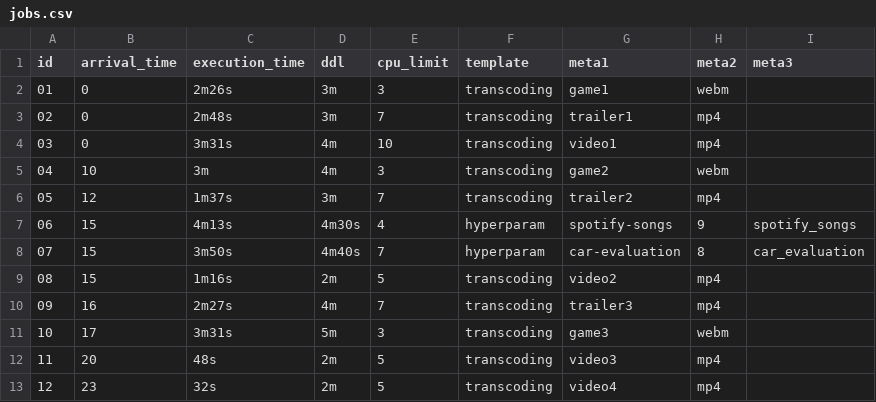
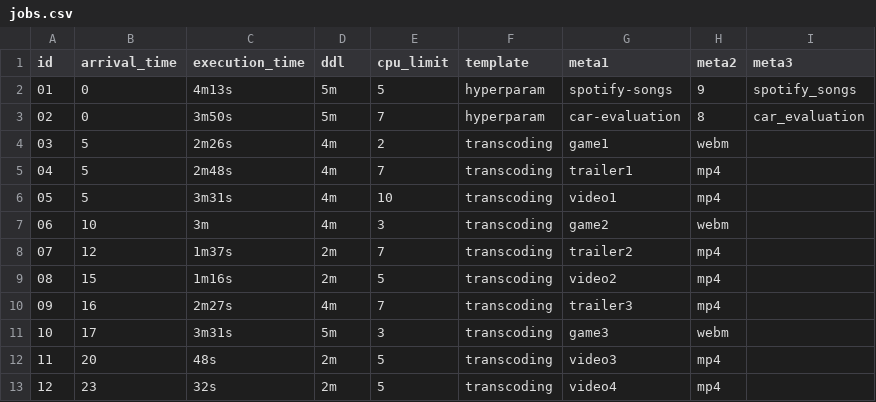
Before and after one commit to lewisxin/kube-sched-testing, a CSV file: data/jobs.csv, drawn as a sheet.

```diff
--- a/data/jobs.csv
+++ b/data/jobs.csv
@@ -1,9 +1,9 @@
 id,arrival_time,execution_time,ddl,cpu_limit,template,meta1,meta2,meta3
-01,0,2m26s,3m,3,transcoding,game1,webm,
-02,0,2m48s,3m,7,transcoding,trailer1,mp4,
-03,0,3m31s,4m,10,transcoding,video1,mp4,
-04,10,3m,4m,3,transcoding,game2,webm,
-05,12,1m37s,3m,7,transcoding,trailer2,mp4,
-06,15,4m13s,4m30s,4,hyperparam,spotify-songs,9,spotify_songs
-07,15,3m50s,4m40s,7,hyperparam,car-evaluation,8,car_evaluation
+01,0,4m13s,5m,5,hyperparam,spotify-songs,9,spotify_songs
+02,0,3m50s,5m,7,hyperparam,car-evaluation,8,car_evaluation
+03,5,2m26s,4m,2,transcoding,game1,webm,
+04,5,2m48s,4m,7,transcoding,trailer1,mp4,
+05,5,3m31s,4m,10,transcoding,video1,mp4,
+06,10,3m,4m,3,transcoding,game2,webm,
+07,12,1m37s,2m,7,transcoding,trailer2,mp4,
 08,15,1m16s,2m,5,transcoding,video2,mp4,
```
Also changed, not shown: 2 other files.
